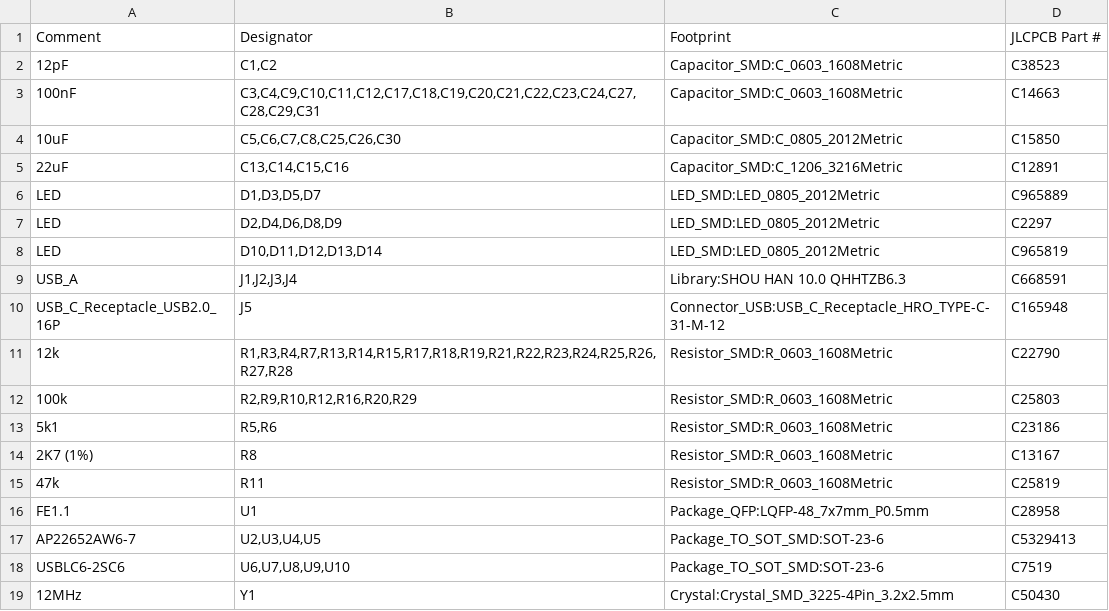
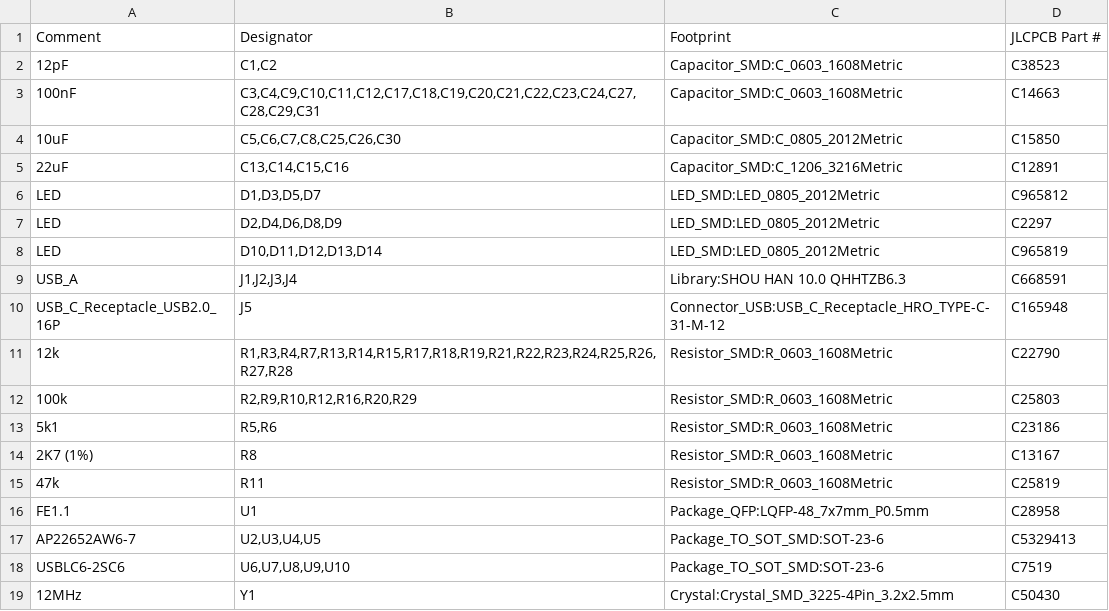
Before and after one commit to brainsmoke/usb2_hub, a CSV file: pcb/bom.csv, drawn as a sheet.

```diff
--- a/pcb/bom.csv
+++ b/pcb/bom.csv
@@ -5,3 +5,3 @@
 "22uF","C13,C14,C15,C16","Capacitor_SMD:C_1206_3216Metric","C12891"
-"LED","D1,D3,D5,D7","LED_SMD:LED_0805_2012Metric","C965889"
+"LED","D1,D3,D5,D7","LED_SMD:LED_0805_2012Metric","C965812"
 "LED","D2,D4,D6,D8,D9","LED_SMD:LED_0805_2012Metric","C2297"
```
Also changed, not shown: 2 other files.
